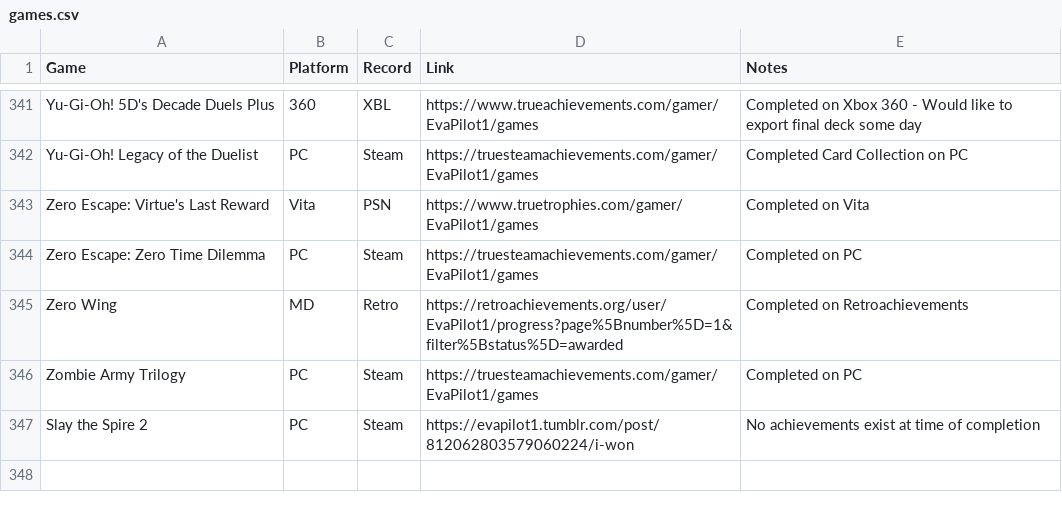
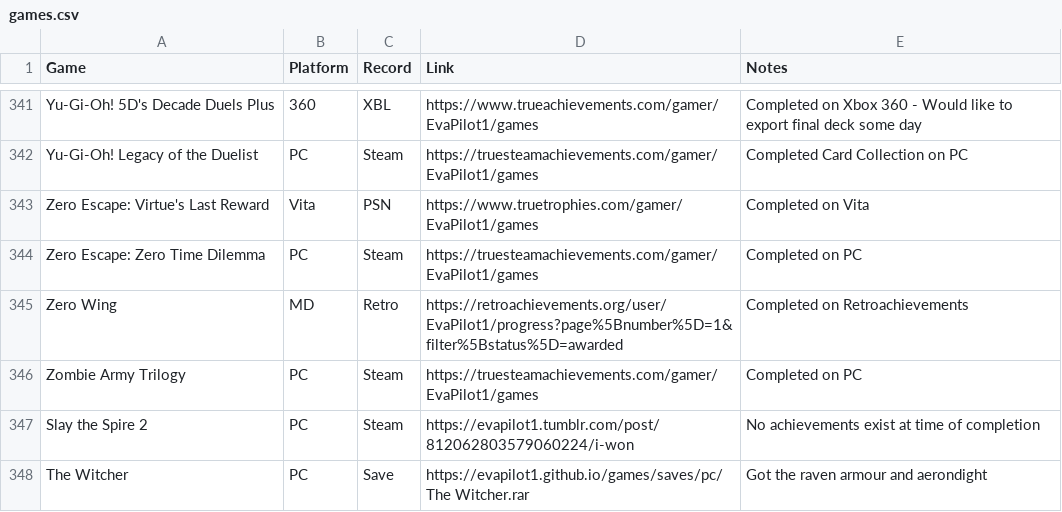
Before and after one commit to EvaPilot1/evapilot1.github.io, a CSV file: games.csv, drawn as a sheet; only a part is shown, gaps mark what is left out; the diff names each change by its address in the sheet, - before the commit and + after, or states it on an @@ line.

Commit message:
Add files via upload

```diff
--- a/games.csv
+++ b/games.csv
+row 348: The Witcher | PC | Save | https://evapilot1.github.io/games/saves/pc/The Witcher.rar | Got the raven armour and aerondight
```
